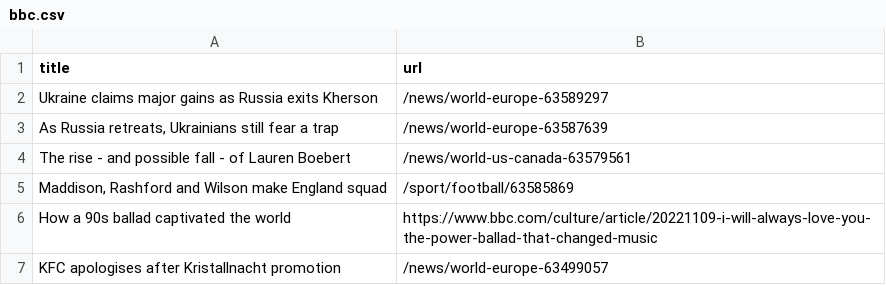
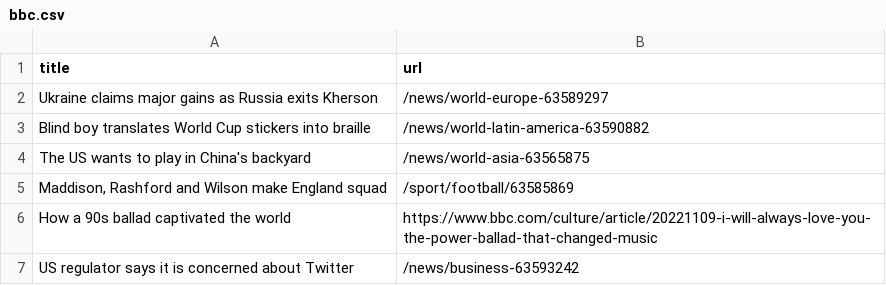
Before and after one commit to cpohkwan/automatic-scraper-bbc, a CSV file: bbc.csv, drawn as a sheet; only a part is shown; the diff covers the shown part only.

```diff
--- a/bbc.csv
+++ b/bbc.csv
@@ -2,6 +2,6 @@ title,url
 Ukraine claims major gains as Russia exits Kherson,/news/world-europe-63589297
-"As Russia retreats, Ukrainians still fear a trap",/news/world-europe-63587639
-The rise - and possible fall - of Lauren Boebert,/news/world-us-canada-63579561
+Blind boy translates World Cup stickers into braille,/news/world-latin-america-63590882
+The US wants to play in China's backyard,/news/world-asia-63565875
 "Maddison, Rashford and Wilson make England squad",/sport/football/63585869
 How a 90s ballad captivated the world,https://www.bbc.com/culture/article/20221109-i-will-always-love-you-the-power-ballad-that-changed-music
-KFC apologises after Kristallnacht promotion,/news/world-europe-63499057
+US regulator says it is concerned about Twitter,/news/business-63593242
```
Also changed, not shown: 5 added rows and 6 removed rows elsewhere in this file.
